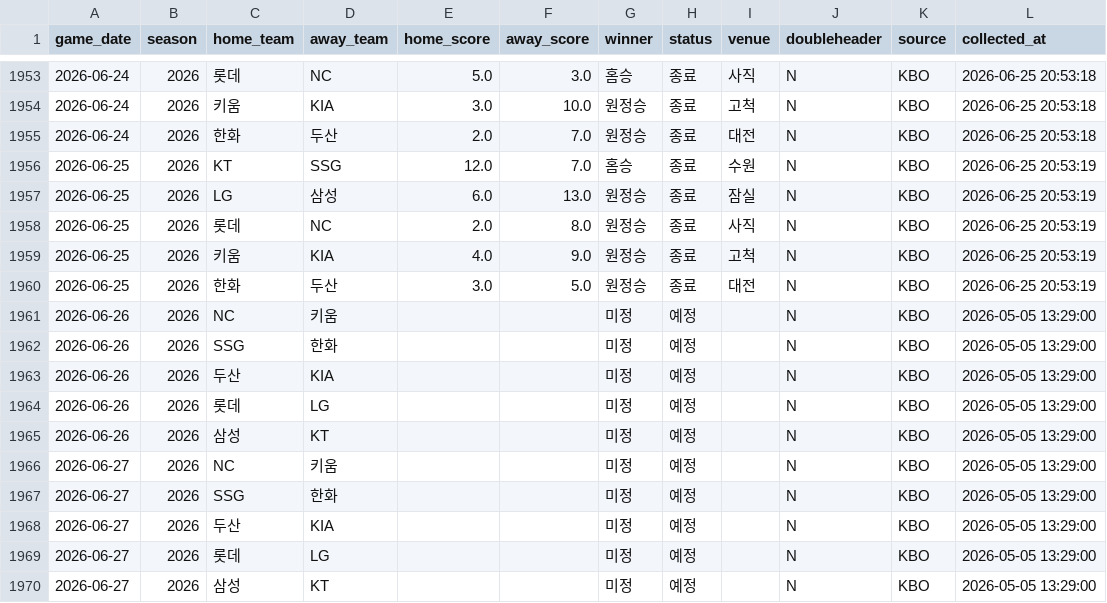
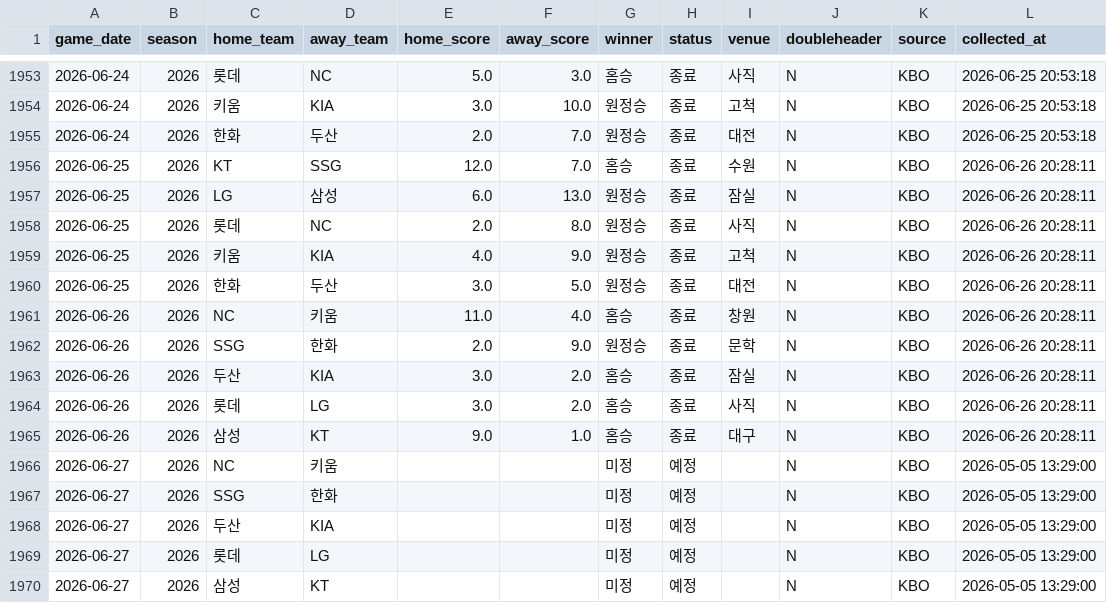
Before and after one commit to limanho001014-create/kbo-predictor-dynamic, a CSV file: data/games_history.csv, drawn as a sheet; only a part is shown, gaps mark what is left out.

```diff
--- a/data/games_history.csv
+++ b/data/games_history.csv
@@ -1955,12 +1955,12 @@
 2026-06-24,2026,한화,두산,2.0,7.0,원정승,종료,대전,N,KBO,2026-06-25 20:53:18
-2026-06-25,2026,KT,SSG,12.0,7.0,홈승,종료,수원,N,KBO,2026-06-25 20:53:19
-2026-06-25,2026,LG,삼성,6.0,13.0,원정승,종료,잠실,N,KBO,2026-06-25 20:53:19
-2026-06-25,2026,롯데,NC,2.0,8.0,원정승,종료,사직,N,KBO,2026-06-25 20:53:19
-2026-06-25,2026,키움,KIA,4.0,9.0,원정승,종료,고척,N,KBO,2026-06-25 20:53:19
-2026-06-25,2026,한화,두산,3.0,5.0,원정승,종료,대전,N,KBO,2026-06-25 20:53:19
-2026-06-26,2026,NC,키움,,,미정,예정,,N,KBO,2026-05-05 13:29:00
-2026-06-26,2026,SSG,한화,,,미정,예정,,N,KBO,2026-05-05 13:29:00
-2026-06-26,2026,두산,KIA,,,미정,예정,,N,KBO,2026-05-05 13:29:00
-2026-06-26,2026,롯데,LG,,,미정,예정,,N,KBO,2026-05-05 13:29:00
-2026-06-26,2026,삼성,KT,,,미정,예정,,N,KBO,2026-05-05 13:29:00
+2026-06-25,2026,KT,SSG,12.0,7.0,홈승,종료,수원,N,KBO,2026-06-26 20:28:11
+2026-06-25,2026,LG,삼성,6.0,13.0,원정승,종료,잠실,N,KBO,2026-06-26 20:28:11
+2026-06-25,2026,롯데,NC,2.0,8.0,원정승,종료,사직,N,KBO,2026-06-26 20:28:11
+2026-06-25,2026,키움,KIA,4.0,9.0,원정승,종료,고척,N,KBO,2026-06-26 20:28:11
+2026-06-25,2026,한화,두산,3.0,5.0,원정승,종료,대전,N,KBO,2026-06-26 20:28:11
+2026-06-26,2026,NC,키움,11.0,4.0,홈승,종료,창원,N,KBO,2026-06-26 20:28:11
+2026-06-26,2026,SSG,한화,2.0,9.0,원정승,종료,문학,N,KBO,2026-06-26 20:28:11
+2026-06-26,2026,두산,KIA,3.0,2.0,홈승,종료,잠실,N,KBO,2026-06-26 20:28:11
+2026-06-26,2026,롯데,LG,3.0,2.0,홈승,종료,사직,N,KBO,2026-06-26 20:28:11
+2026-06-26,2026,삼성,KT,9.0,1.0,홈승,종료,대구,N,KBO,2026-06-26 20:28:11
 2026-06-27,2026,NC,키움,,,미정,예정,,N,KBO,2026-05-05 13:29:00
```
Also changed, not shown: data/players_latest_hitter.csv, data/players_latest_pitcher.csv, 7 other files.
